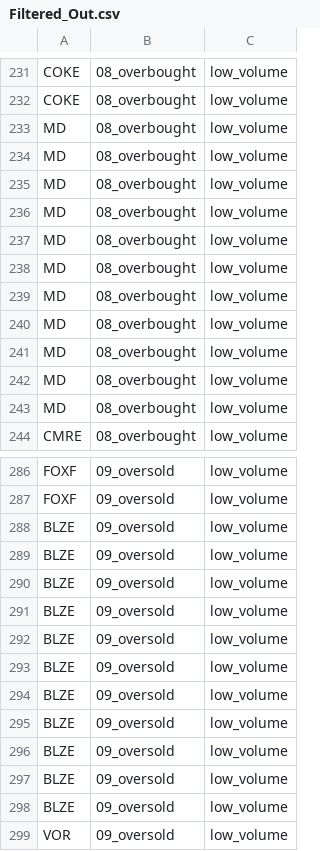
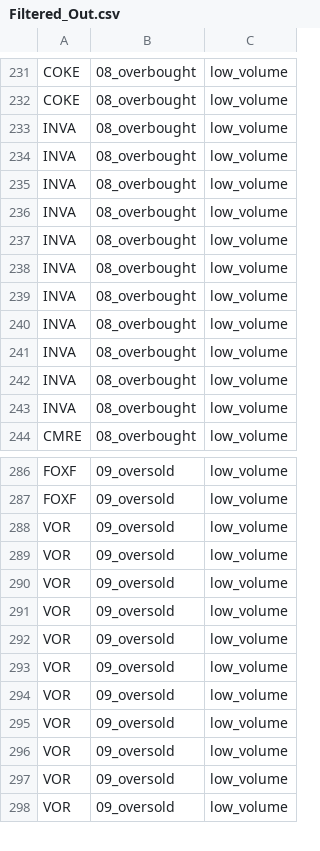
Before and after one commit to mox0716/Swing_Auto_Hybrid, a CSV file: out/Filtered_Out.csv, drawn as a sheet; only a part is shown, gaps mark what is left out; the shorter side is filled out with more unchanged rows; the diff covers the shown part only.

```diff
--- a/out/Filtered_Out.csv
+++ b/out/Filtered_Out.csv
@@ -232,13 +232,13 @@ COKE,08_overbought,low_volume
 COKE,08_overbought,low_volume
-MD,08_overbought,low_volume
-MD,08_overbought,low_volume
-MD,08_overbought,low_volume
-MD,08_overbought,low_volume
-MD,08_overbought,low_volume
-MD,08_overbought,low_volume
-MD,08_overbought,low_volume
-MD,08_overbought,low_volume
-MD,08_overbought,low_volume
-MD,08_overbought,low_volume
-MD,08_overbought,low_volume
+INVA,08_overbought,low_volume
+INVA,08_overbought,low_volume
+INVA,08_overbought,low_volume
+INVA,08_overbought,low_volume
+INVA,08_overbought,low_volume
+INVA,08_overbought,low_volume
+INVA,08_overbought,low_volume
+INVA,08_overbought,low_volume
+INVA,08_overbought,low_volume
+INVA,08_overbought,low_volume
+INVA,08_overbought,low_volume
 CMRE,08_overbought,low_volume
@@ -287,13 +287,2 @@ FOXF,09_oversold,low_volume
 FOXF,09_oversold,low_volume
-BLZE,09_oversold,low_volume
-BLZE,09_oversold,low_volume
-BLZE,09_oversold,low_volume
-BLZE,09_oversold,low_volume
-BLZE,09_oversold,low_volume
-BLZE,09_oversold,low_volume
-BLZE,09_oversold,low_volume
-BLZE,09_oversold,low_volume
-BLZE,09_oversold,low_volume
-BLZE,09_oversold,low_volume
-BLZE,09_oversold,low_volume
 VOR,09_oversold,low_volume
```
Also changed, not shown: 22 moved rows and 11 edited cells elsewhere in this file, out/03_unusual_volume_liquid.csv.
